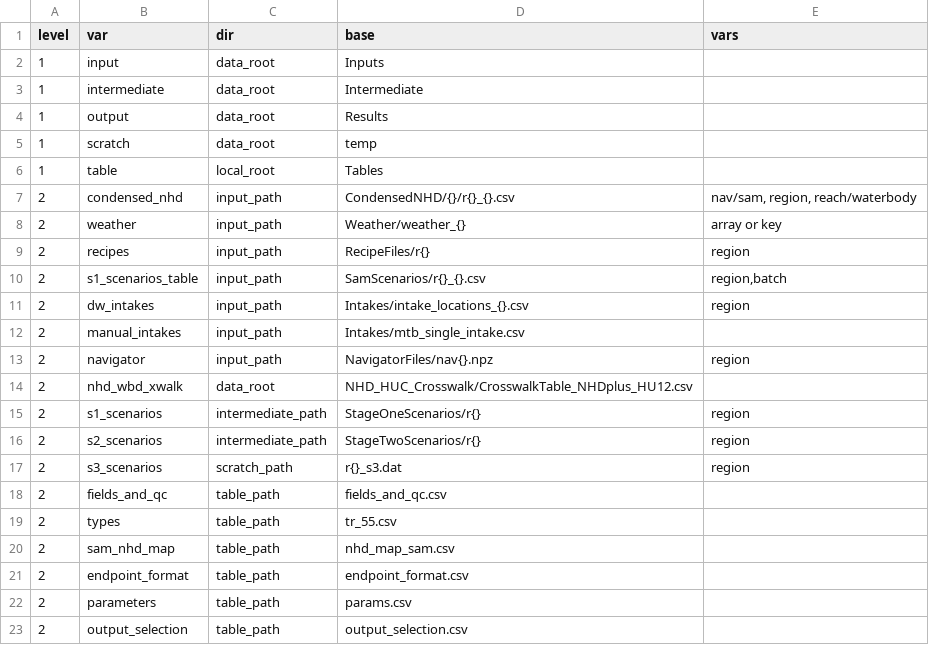
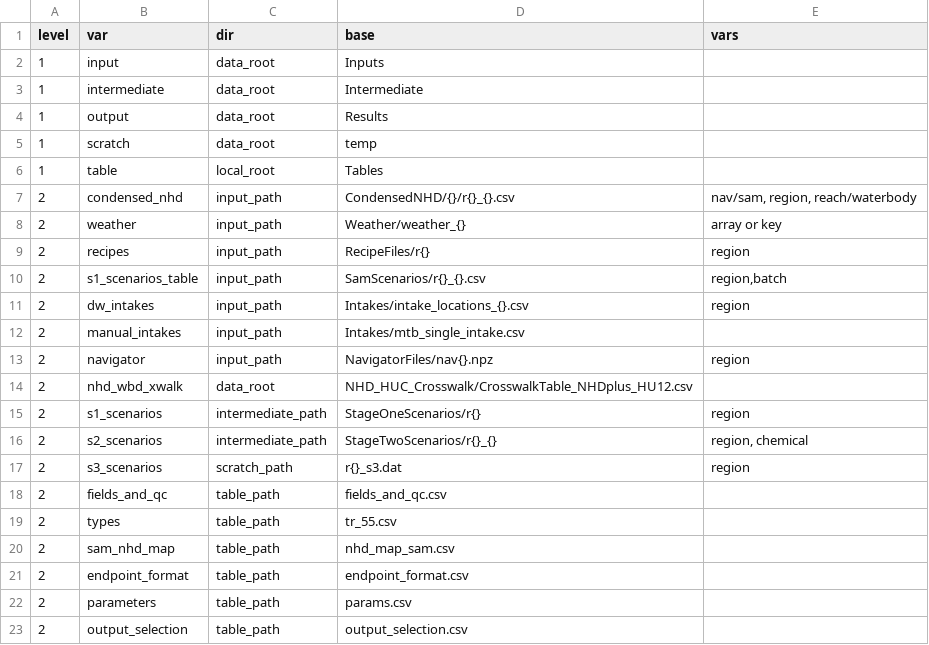
Before and after one commit to USEPA/opp-efed-sam, a CSV file: Tables/paths.csv, drawn as a sheet.

```diff
--- a/Tables/paths.csv
+++ b/Tables/paths.csv
@@ -15,3 +15,3 @@ level,var,dir,base,vars
 2,s1_scenarios,intermediate_path,StageOneScenarios/r{},region
-2,s2_scenarios,intermediate_path,StageTwoScenarios/r{},region
+2,s2_scenarios,intermediate_path,StageTwoScenarios/r{}_{},"region, chemical"
 2,s3_scenarios,scratch_path,r{}_s3.dat,region
```
Also changed, not shown: 14 other files.
